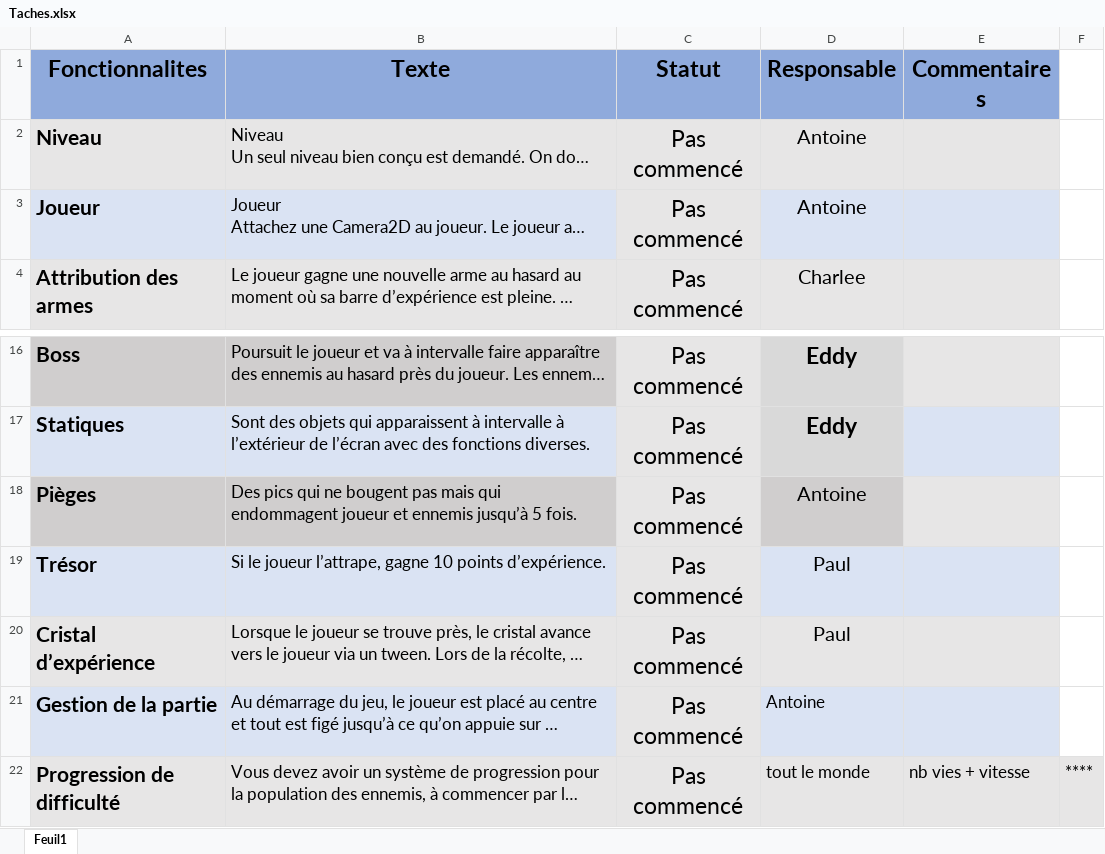
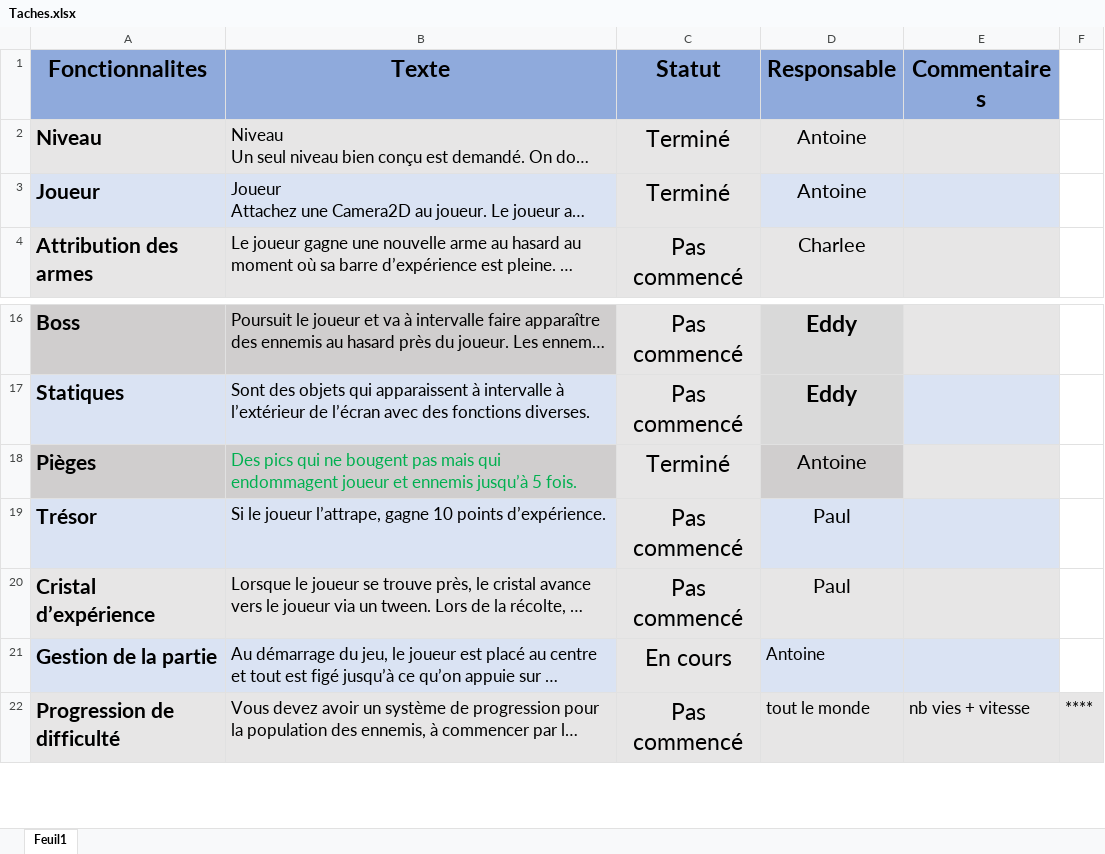
Before and after one commit to jetcouper/Projet1_Jeux_Video, an Excel workbook: Taches.xlsx, sheet Feuil1, drawn as a sheet; only a part is shown, gaps mark what is left out; long unchanged cells end in …; values as stored, in another font and other column widths than the file's, no borders; conditional formats not drawn; the diff names each change by its address in the sheet, - before the commit and + after, or states it on an @@ line.

```diff
--- a/Taches.xlsx (sheet Feuil1)
+++ b/Taches.xlsx (sheet Feuil1)
-C2:C3 (Statut): Pas commencé
+C2:C3 (Statut): Terminé
-B18 text colour: black
+B18 text colour: #00B050
-C18 (Statut): Pas commencé
+C18 (Statut): Terminé
-C21 (Statut): Pas commencé
+C21 (Statut): En cours
```
Also changed, not shown: 6 other files.
